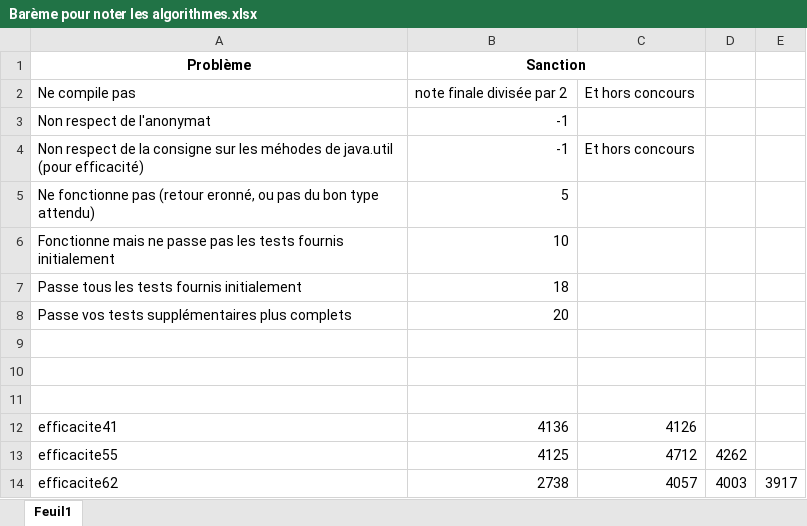
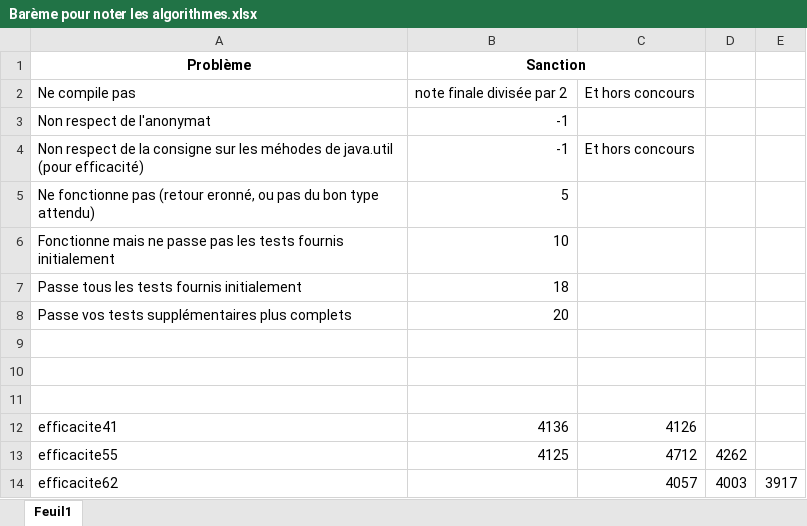
Before and after one commit to IUT-Blagnac/sae2024-2-02-Ssauth, an Excel workbook: rapport/Barème pour noter les algorithmes.xlsx, sheet Feuil1, drawn as a sheet; values as stored, in another font and other column widths than the file's, no borders; the diff names each change by its address in the sheet, - before the commit and + after, or states it on an @@ line.

```diff
--- a/rapport/Barème pour noter les algorithmes.xlsx (sheet Feuil1)
+++ b/rapport/Barème pour noter les algorithmes.xlsx (sheet Feuil1)
-B14 (Sanction): 2738
+B14 (Sanction): (empty)
```
Also changed, not shown: 5 other files.
